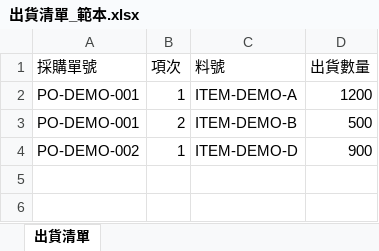
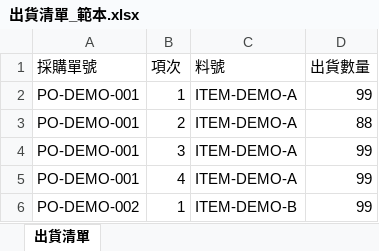
Before and after one commit to g0uv4/purchase-order-quantity-updater, an Excel workbook: 出貨清單_範本.xlsx, sheet 出貨清單, drawn as a sheet; values as stored, in another font and other column widths than the file's, no borders; addresses are those after the commit; the diff names each change by its address in the sheet, - before the commit and + after, or states it on an @@ line.

```diff
--- a/出貨清單_範本.xlsx (sheet 出貨清單)
+++ b/出貨清單_範本.xlsx (sheet 出貨清單)
-D2 (出貨數量): 1200
+D2 (出貨數量): 99
-C3 (料號): ITEM-DEMO-B
+C3 (料號): ITEM-DEMO-A
-D3 (出貨數量): 500
+D3 (出貨數量): 88
+row 4: PO-DEMO-001 | 3 | ITEM-DEMO-A | 99
+row 5: PO-DEMO-001 | 4 | ITEM-DEMO-A | 99
-C6 (料號): ITEM-DEMO-D
+C6 (料號): ITEM-DEMO-B
-D6 (出貨數量): 900
+D6 (出貨數量): 99
```
Also changed, not shown: 1 other file.
